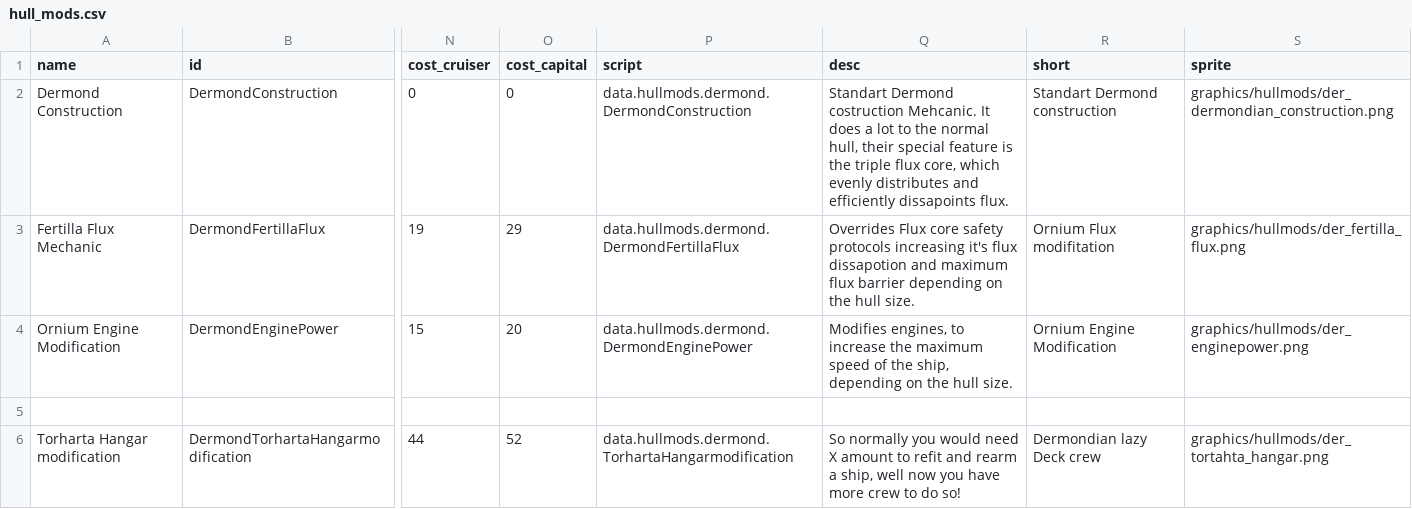
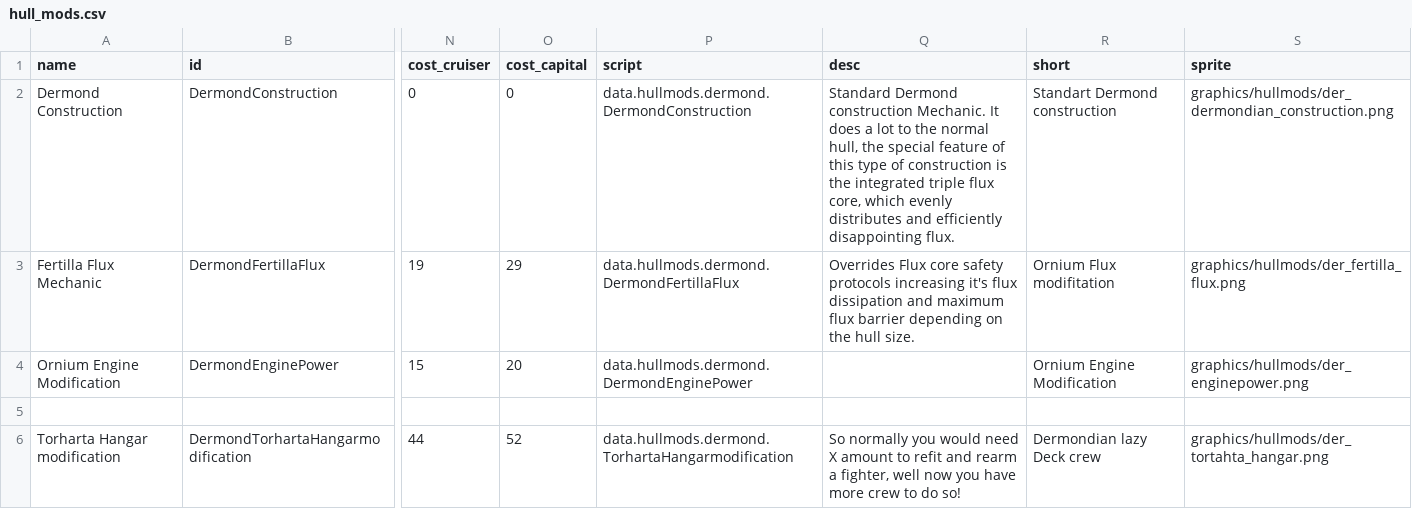
Before and after one commit to gunbuilderguy/Dermond-Federation, a CSV file: data/hullmods/hull_mods.csv, drawn as a sheet; only a part is shown, gaps mark what is left out; the diff covers the shown part only; the diff names each change by its address in the sheet, - before the commit and + after, or states it on an @@ line.

```diff
--- a/data/hullmods/hull_mods.csv
+++ b/data/hullmods/hull_mods.csv
-Q2 (desc): Standart Dermond costruction Mehcanic. It does a lot to the normal hull, their special feature is the triple flux core, which evenly distributes and efficiently dissapoints flux.
+Q2 (desc): Standard Dermond construction Mechanic. It does a lot to the normal hull, the special feature of this type of construction is the integrated triple flux core, which evenly distributes and efficiently disappointing flux.
-Q3 (desc): …it's flux dissapotion and maximum…
+Q3 (desc): …it's flux dissipation and maximum…
-Q4 (desc): Modifies engines, to increase the maximum speed of the ship, depending on the hull size.
+Q4 (desc): (empty)
-Q6 (desc): …rearm a ship, well now…
+Q6 (desc): …rearm a fighter, well now…
```
Also changed, not shown: 11 edited cells elsewhere in this file, 40 other files.
